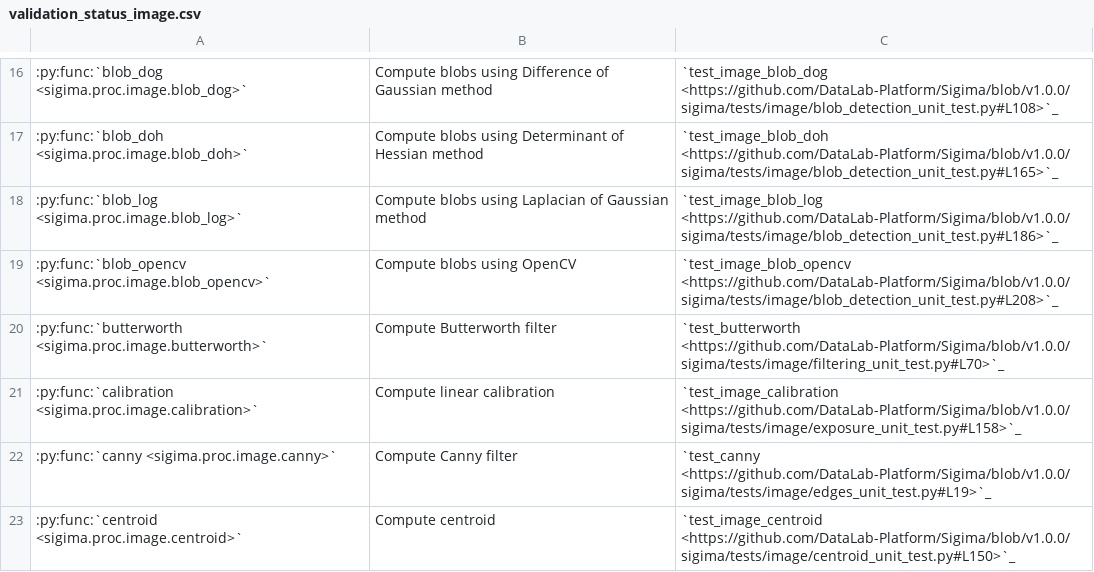
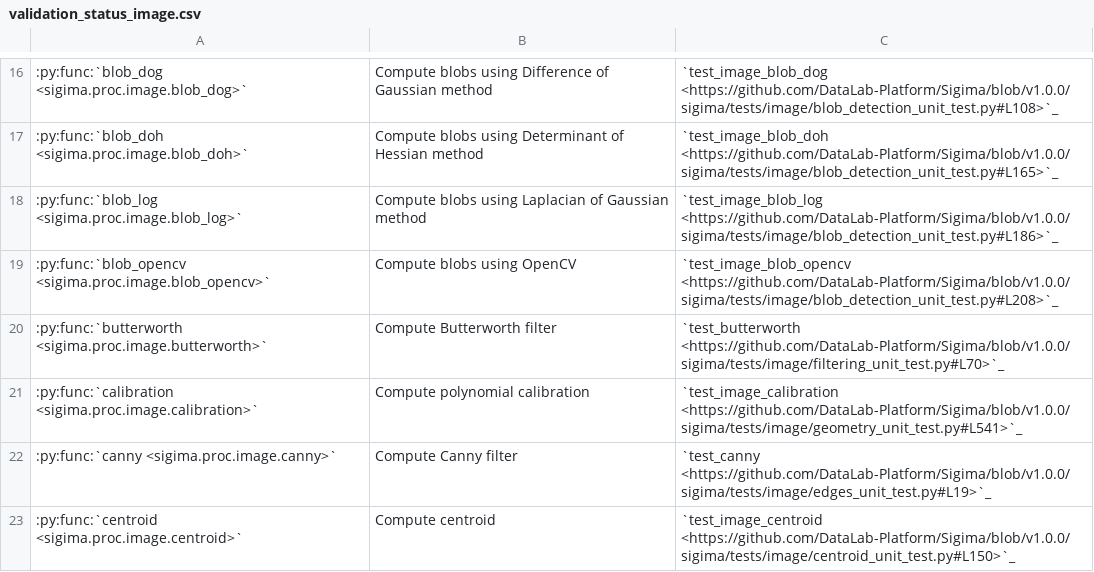
Before and after one commit to DataLab-Platform/DataLab, a CSV file: doc/validation_status_image.csv, drawn as a sheet; only a part is shown, gaps mark what is left out; the diff covers the shown part only.

```diff
--- a/doc/validation_status_image.csv
+++ b/doc/validation_status_image.csv
@@ -20,3 +20,3 @@
 :py:func:`butterworth <sigima.proc.image.butterworth>`,Compute Butterworth filter,`test_butterworth <https://github.com/DataLab-Platform/Sigima/blob/v1.0.0/sigima/tests/image/filtering_unit_test.py#L70>`_
-:py:func:`calibration <sigima.proc.image.calibration>`,Compute linear calibration,`test_image_calibration <https://github.com/DataLab-Platform/Sigima/blob/v1.0.0/sigima/tests/image/exposure_unit_test.py#L158>`_
+:py:func:`calibration <sigima.proc.image.calibration>`,Compute polynomial calibration,`test_image_calibration <https://github.com/DataLab-Platform/Sigima/blob/v1.0.0/sigima/tests/image/geometry_unit_test.py#L541>`_
 :py:func:`canny <sigima.proc.image.canny>`,Compute Canny filter,`test_canny <https://github.com/DataLab-Platform/Sigima/blob/v1.0.0/sigima/tests/image/edges_unit_test.py#L19>`_
```
Also changed, not shown: 1 added row and 3 edited cells elsewhere in this file, 3 other files.
